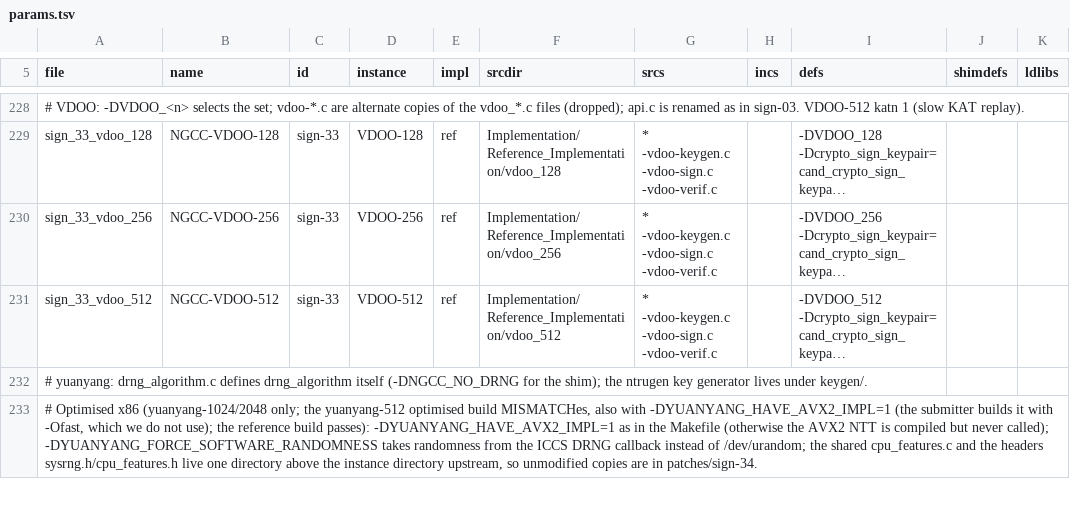
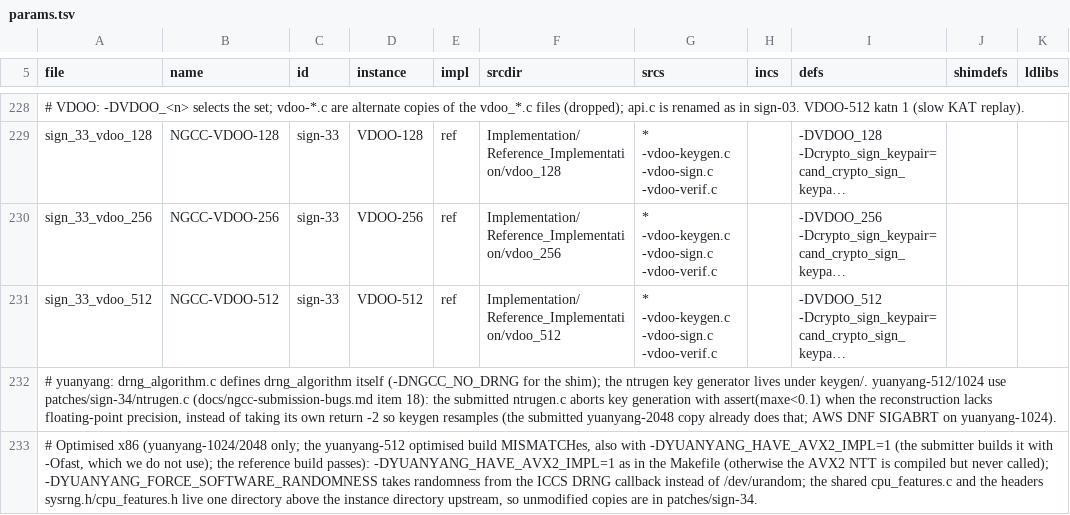
Before and after one commit to PQShield/nist-sigs-zoo, a TSV file: bench/schemes/ngcc/params.tsv, drawn as a sheet; only a part is shown, gaps mark what is left out; long unchanged cells end in …; the diff covers the shown part only; the diff names each change by its address in the sheet, - before the commit and + after, or states it on an @@ line.

```diff
--- a/bench/schemes/ngcc/params.tsv
+++ b/bench/schemes/ngcc/params.tsv
-A232 (file): …under keygen/.
+A232 (file): …under keygen/. yuanyang-512/1024 use patches/sign-34/ntrugen.c (docs/ngcc-submission-bugs.md item 18): the submitted ntrugen.c aborts key generation with assert(maxe<0.1) when the reconstruction lacks floating-point precision, instead of taking its own return -2 so keygen resamples (the submitted yuanyang-2048 copy already does that; AWS DNF SIGABRT on yuanyang-1024).
```
Also changed, not shown: 2 edited cells elsewhere in this file, bench/schemes/ngcc/status.tsv, 1 other file.
